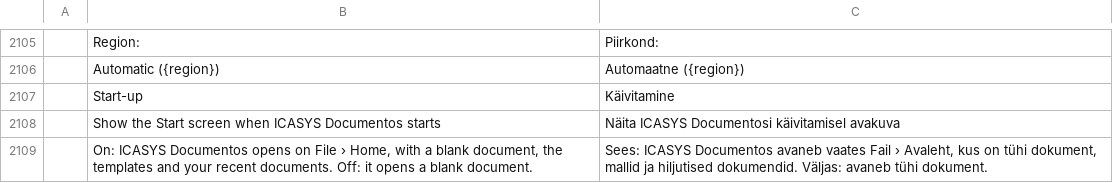
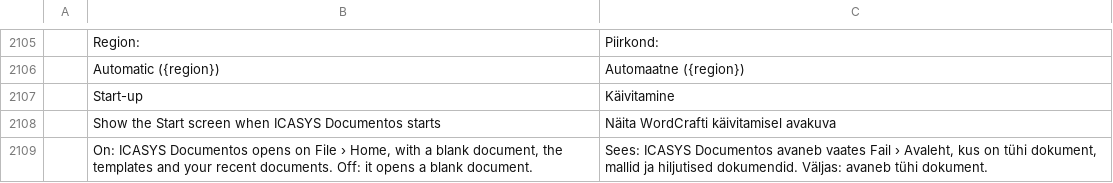
Before and after one commit to arodrigosote/wordcraft, a TSV file: crates/ui-egui/src/i18n/et.tsv, drawn as a sheet; only a part is shown, gaps mark what is left out; the diff covers the shown part only.

```diff
--- a/crates/ui-egui/src/i18n/et.tsv
+++ b/crates/ui-egui/src/i18n/et.tsv
@@ -2107,3 +2107,3 @@
 	Start-up	Käivitamine
-	Show the Start screen when ICASYS Documentos starts	Näita ICASYS Documentosi käivitamisel avakuva
+	Show the Start screen when ICASYS Documentos starts	Näita WordCrafti käivitamisel avakuva
 	On: ICASYS Documentos opens on File › Home, with a blank document, the templates and your recent documents. Off: it opens a blank document.	Sees: ICASYS Documentos avaneb vaates Fail › Avaleht, kus on tühi dokument, mallid ja hiljutised dokumendid. Väljas: avaneb tühi dokument.
```
Also changed, not shown: 9 edited cells elsewhere in this file, crates/ui-egui/src/i18n/cs.tsv, crates/ui-egui/src/i18n/hu.tsv, 2 other files.
